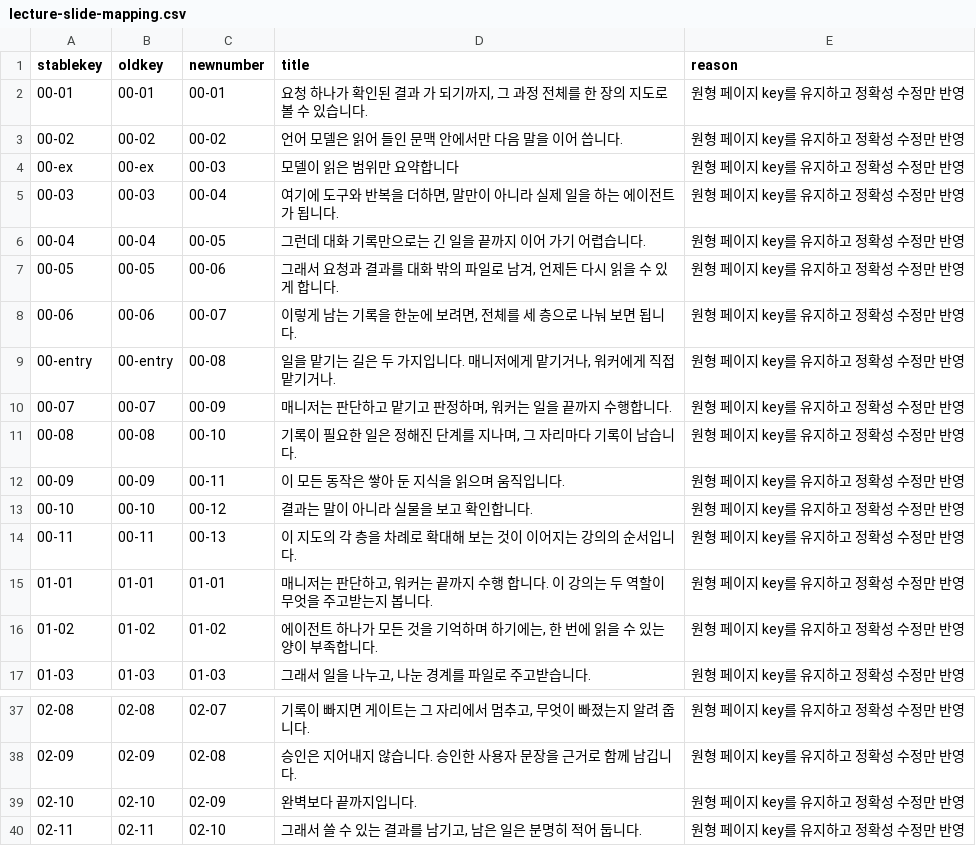
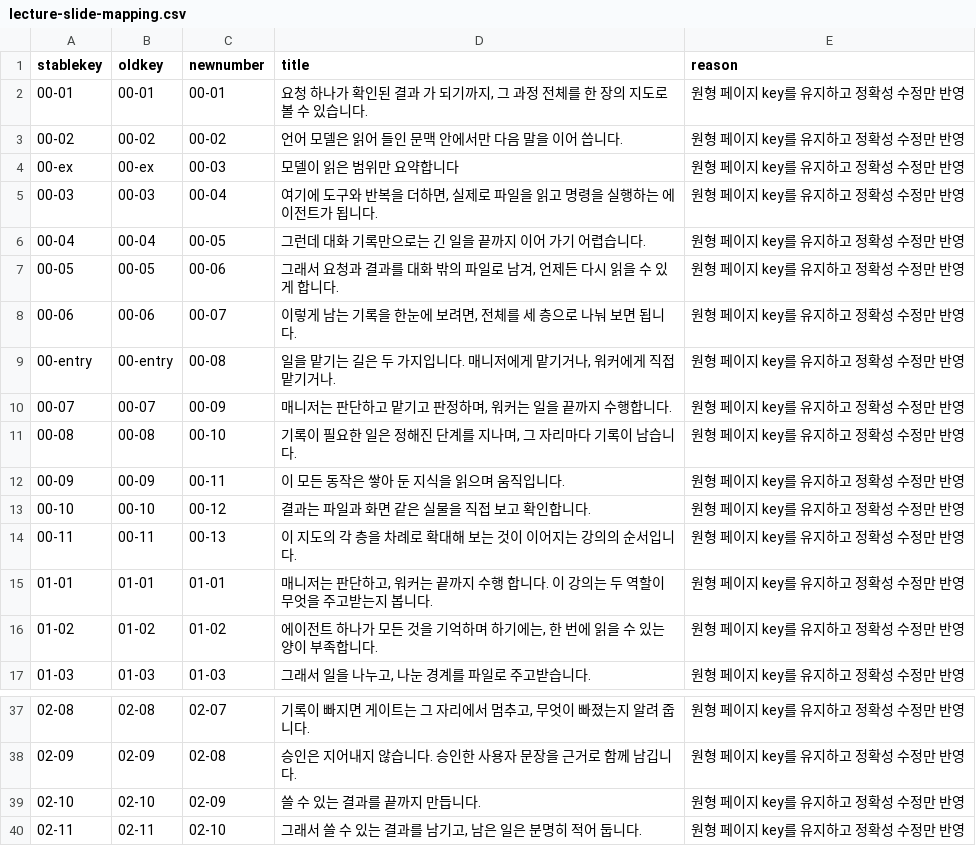
Before and after one commit to pheanor-agent/p-hermes-v2, a CSV file: docs/lecture-slide-mapping.csv, drawn as a sheet; only a part is shown, gaps mark what is left out.

```diff
--- a/docs/lecture-slide-mapping.csv
+++ b/docs/lecture-slide-mapping.csv
@@ -4,3 +4,3 @@ stablekey,oldkey,newnumber,title,reason
 00-ex,00-ex,00-03,"모델이 읽은 범위만 요약합니다","원형 페이지 key를 유지하고 정확성 수정만 반영"
-00-03,00-03,00-04,"여기에 도구와 반복을 더하면, 말만이 아니라 실제 일을 하는 에이전트가 됩니다.","원형 페이지 key를 유지하고 정확성 수정만 반영"
+00-03,00-03,00-04,"여기에 도구와 반복을 더하면, 실제로 파일을 읽고 명령을 실행하는 에이전트가 됩니다.","원형 페이지 key를 유지하고 정확성 수정만 반영"
 00-04,00-04,00-05,"그런데 대화 기록만으로는 긴 일을 끝까지 이어 가기 어렵습니다.","원형 페이지 key를 유지하고 정확성 수정만 반영"
@@ -12,3 +12,3 @@ stablekey,oldkey,newnumber,title,reason
 00-09,00-09,00-11,"이 모든 동작은 쌓아 둔 지식을 읽으며 움직입니다.","원형 페이지 key를 유지하고 정확성 수정만 반영"
-00-10,00-10,00-12,"결과는 말이 아니라 실물을 보고 확인합니다.","원형 페이지 key를 유지하고 정확성 수정만 반영"
+00-10,00-10,00-12,"결과는 파일과 화면 같은 실물을 직접 보고 확인합니다.","원형 페이지 key를 유지하고 정확성 수정만 반영"
 00-11,00-11,00-13,"이 지도의 각 층을 차례로 확대해 보는 것이 이어지는 강의의 순서입니다.","원형 페이지 key를 유지하고 정확성 수정만 반영"
@@ -38,3 +38,3 @@ stablekey,oldkey,newnumber,title,reason
 02-09,02-09,02-08,"승인은 지어내지 않습니다. 승인한 사용자 문장을 근거로 함께 남깁니다.","원형 페이지 key를 유지하고 정확성 수정만 반영"
-02-10,02-10,02-09,"완벽보다 끝까지입니다.","원형 페이지 key를 유지하고 정확성 수정만 반영"
+02-10,02-10,02-09,"쓸 수 있는 결과를 끝까지 만듭니다.","원형 페이지 key를 유지하고 정확성 수정만 반영"
 02-11,02-11,02-10,"그래서 쓸 수 있는 결과를 남기고, 남은 일은 분명히 적어 둡니다.","원형 페이지 key를 유지하고 정확성 수정만 반영"
```
Also changed, not shown: 5 other files.
